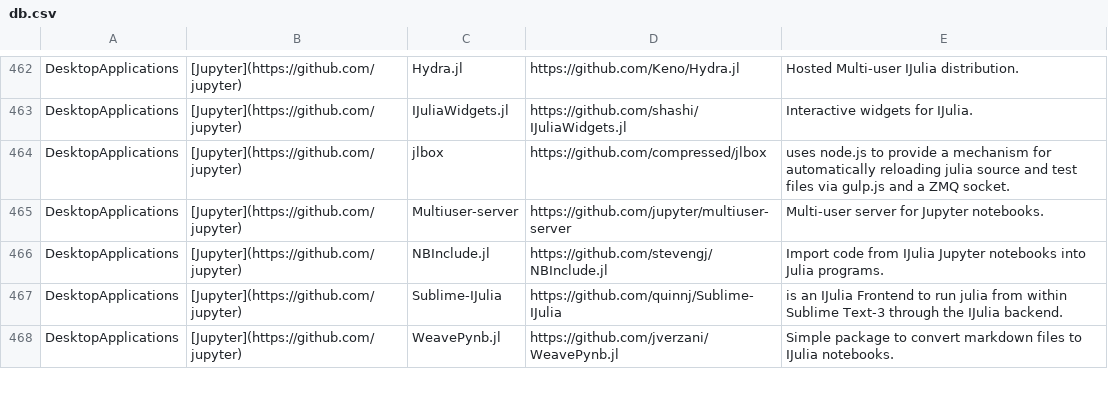
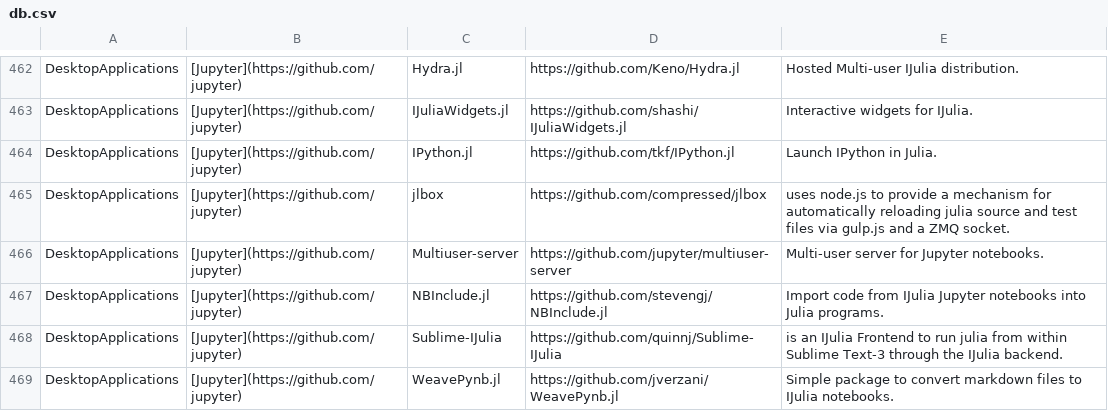
Before and after one commit to svaksha/Julia.jl, a CSV file: db.csv, drawn as a sheet; only a part is shown, gaps mark what is left out; the diff names each change by its address in the sheet, - before the commit and + after, or states it on an @@ line.

Commit message:
tkf : IPython.jl

```diff
--- a/db.csv
+++ b/db.csv
+row 464: DesktopApplications | [Jupyter](https://github.com/jupyter) | IPython.jl | https://github.com/tkf/IPython.jl | Launch IPython in Julia.
```
Also changed, not shown: 1 other file.
